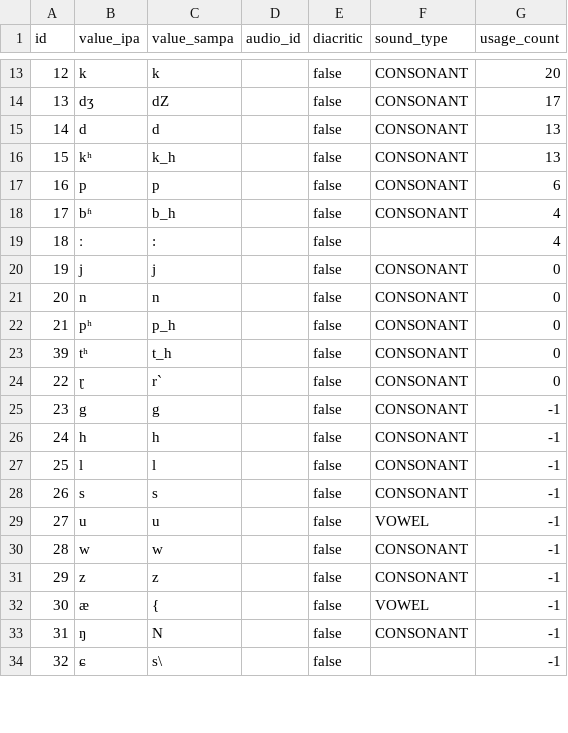
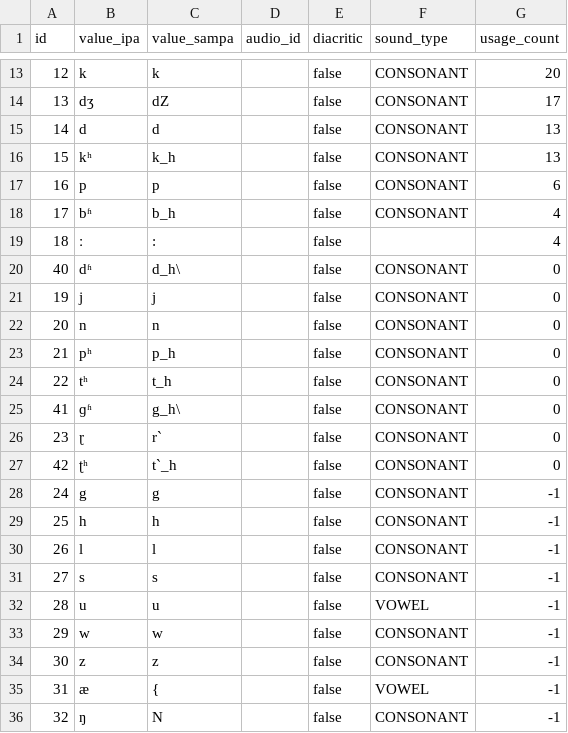
Before and after one commit to elimu-ai/webapp, a CSV file: src/main/resources/db/content_TEST/ben/allophones.csv, drawn as a sheet; only a part is shown, gaps mark what is left out; the diff covers the shown part only.

```diff
--- a/src/main/resources/db/content_TEST/ben/allophones.csv
+++ b/src/main/resources/db/content_TEST/ben/allophones.csv
@@ -19,2 +19,3 @@ id,value_ipa,value_sampa,audio_id,diacritic,sound_type,usage_count
 18,ː,:,,false,,4
+40,dʱ,d_h\,,false,CONSONANT,0
 19,j,j,,false,CONSONANT,0
@@ -22,13 +23,14 @@ id,value_ipa,value_sampa,audio_id,diacritic,sound_type,usage_count
 21,pʰ,p_h,,false,CONSONANT,0
-39,tʰ,t_h,,false,CONSONANT,0
-22,ɽ,r`,,false,CONSONANT,0
-23,g,g,,false,CONSONANT,-1
-24,h,h,,false,CONSONANT,-1
-25,l,l,,false,CONSONANT,-1
-26,s,s,,false,CONSONANT,-1
-27,u,u,,false,VOWEL,-1
-28,w,w,,false,CONSONANT,-1
-29,z,z,,false,CONSONANT,-1
-30,æ,{,,false,VOWEL,-1
-31,ŋ,N,,false,CONSONANT,-1
-32,ɕ,s\,,false,,-1
+22,tʰ,t_h,,false,CONSONANT,0
+41,ɡʱ,g_h\,,false,CONSONANT,0
+23,ɽ,r`,,false,CONSONANT,0
+42,ʈʰ,t`_h,,false,CONSONANT,0
+24,g,g,,false,CONSONANT,-1
+25,h,h,,false,CONSONANT,-1
+26,l,l,,false,CONSONANT,-1
+27,s,s,,false,CONSONANT,-1
+28,u,u,,false,VOWEL,-1
+29,w,w,,false,CONSONANT,-1
+30,z,z,,false,CONSONANT,-1
+31,æ,{,,false,VOWEL,-1
+32,ŋ,N,,false,CONSONANT,-1
```
Also changed, not shown: 1 added row and 16 edited cells elsewhere in this file, src/main/resources/db/content_TEST/ben/letters.csv, src/main/resources/db/content_TEST/ben/words.csv, 3 other files.
